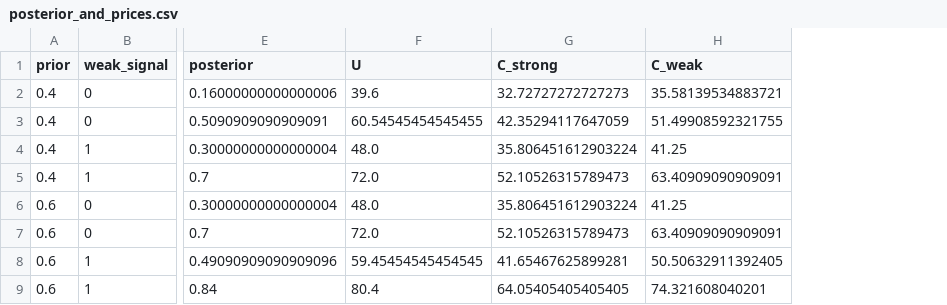
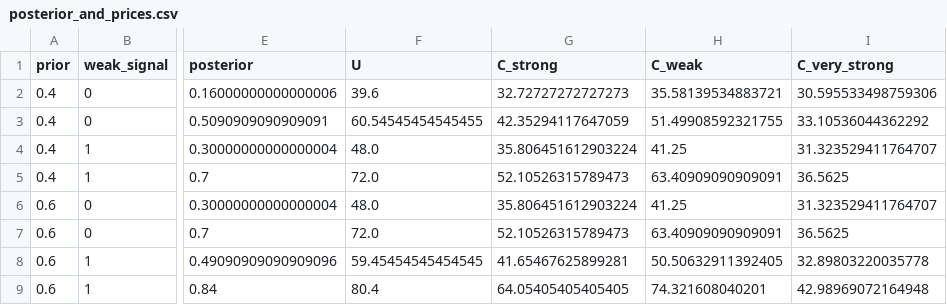
Before and after one commit to francescopinna03/experimental_counterpart, a CSV file: dossier/design_data/posterior_and_prices.csv, drawn as a sheet; only a part is shown, gaps mark what is left out; the diff names each change by its address in the sheet, - before the commit and + after, or states it on an @@ line.

```diff
--- a/dossier/design_data/posterior_and_prices.csv
+++ b/dossier/design_data/posterior_and_prices.csv
+column I (C_very_strong), rows 2-9: 30.595533498759306 | 33.10536044362292 | 31.323529411764707 | 36.5625 | 31.323529411764707 | 36.5625 | 32.89803220035778 | 42.98969072164948
```
Also changed, not shown: dossier/design_data/anchoring_counterexample.csv, dossier/design_data/template_X.csv, 16 other files.
